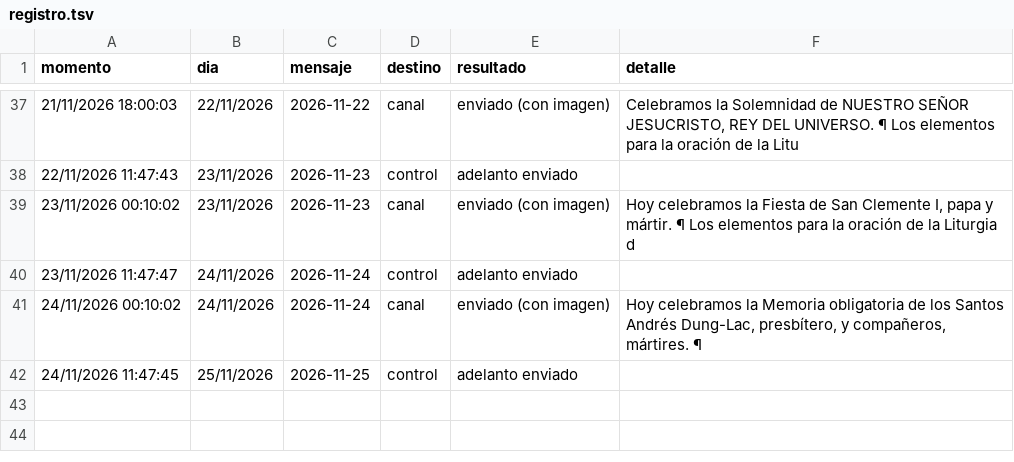
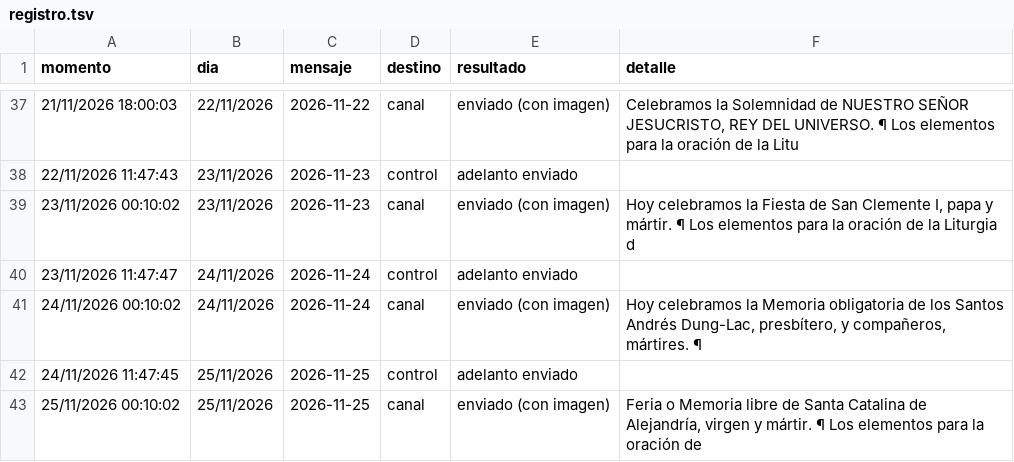
Before and after one commit to lucasfelixjhs/ordo-telegram, a TSV file: estado/registro.tsv, drawn as a sheet; only a part is shown, gaps mark what is left out.

Commit message:
Registro de envíos 2026-11-25

```diff
--- a/estado/registro.tsv
+++ b/estado/registro.tsv
@@ -42 +42,2 @@ momento	dia	mensaje	destino	resultado	detalle
 24/11/2026 11:47:45	25/11/2026	2026-11-25	control	adelanto enviado	
+25/11/2026 00:10:02	25/11/2026	2026-11-25	canal	enviado (con imagen)	Feria o Memoria libre de Santa Catalina de Alejandría, virgen y mártir. ¶ Los elementos para la oración de
```
Also changed, not shown: estado/proximos.tsv, 1 other file.
